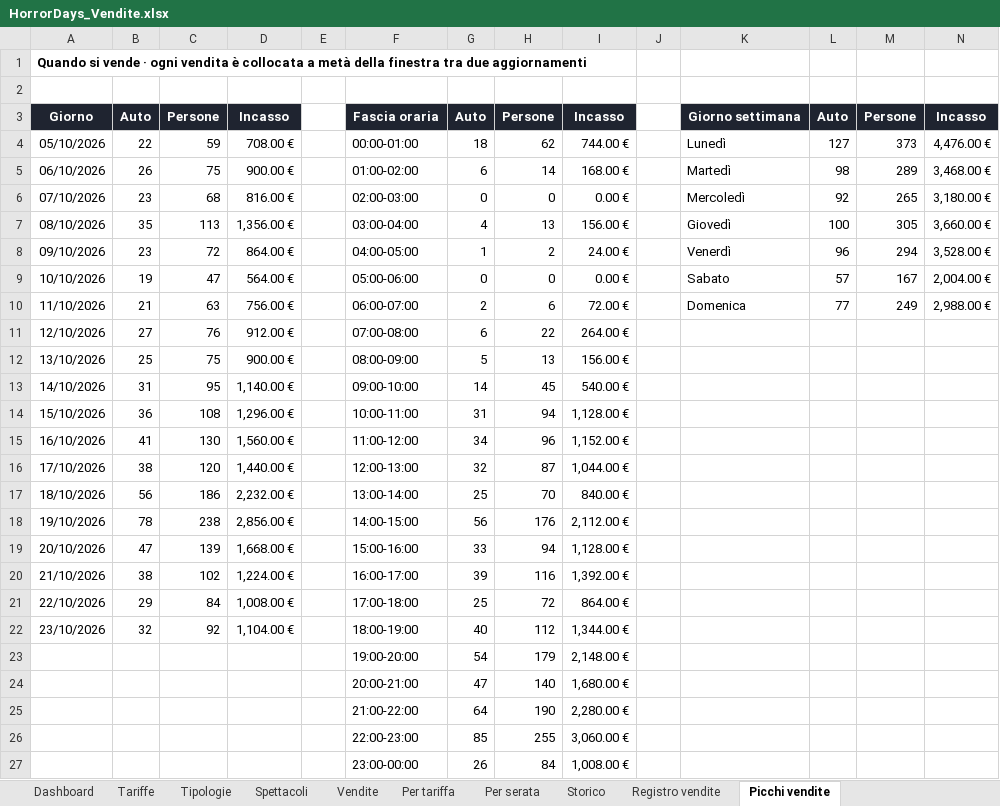
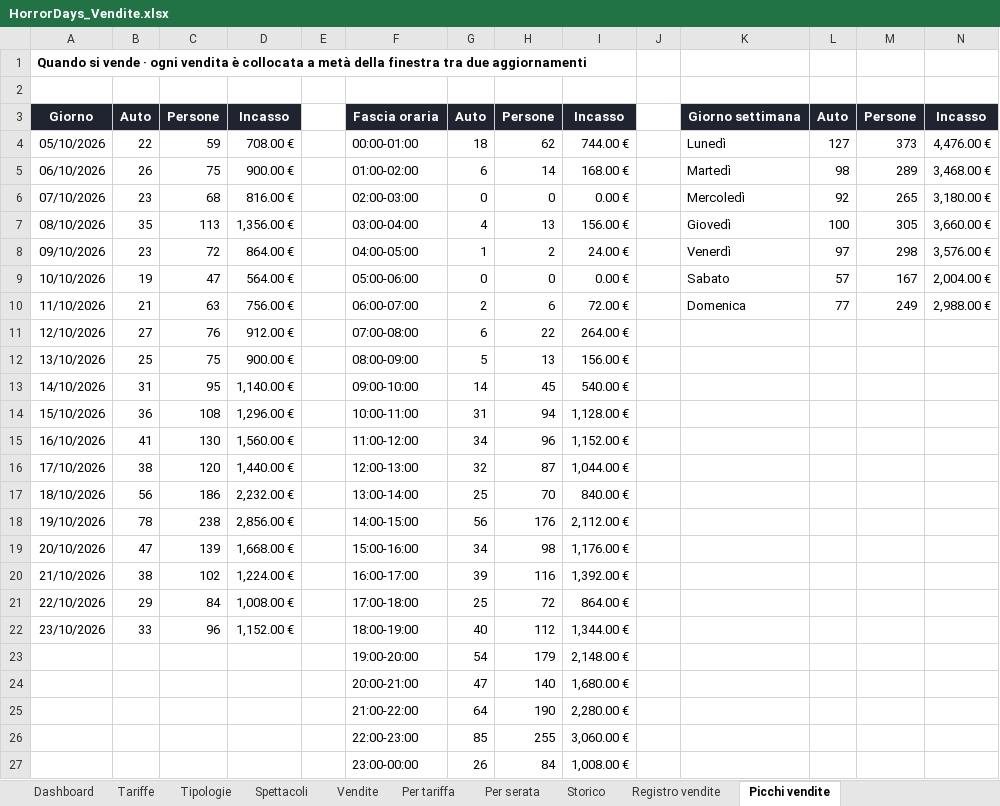
Before and after one commit to boostcreativeai-prog/HorrorDays, an Excel workbook: data/HorrorDays_Vendite.xlsx, sheet Picchi vendite, drawn as a sheet; values as stored, in another font and other column widths than the file's, no borders; charts and pictures not drawn; the diff names each change by its address in the sheet, - before the commit and + after, or states it on an @@ line.

Commit message:
Report vendite 23/10/2026 15:36

```diff
--- a/data/HorrorDays_Vendite.xlsx (sheet Picchi vendite)
+++ b/data/HorrorDays_Vendite.xlsx (sheet Picchi vendite)
-L8: 96
+L8: 97
-M8: 294
+M8: 298
-N8: 3,528.00 €
+N8: 3,576.00 €
-G19: 33
+G19: 34
-H19: 94
+H19: 98
-I19: 1,128.00 €
+I19: 1,176.00 €
-B22: 32
+B22: 33
-C22: 92
+C22: 96
-D22: 1,104.00 €
+D22: 1,152.00 €
```
Also changed, not shown: sheet Registro vendite, sheet Storico, sheet Vendite, sheet Dashboard, charts or pictures, site/HorrorDays_Vendite.xlsx, 4 other files.
